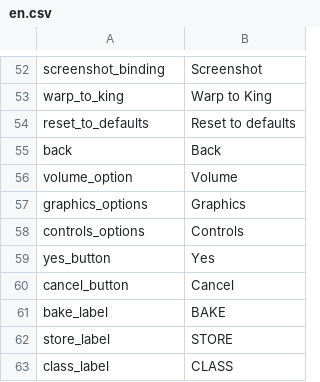
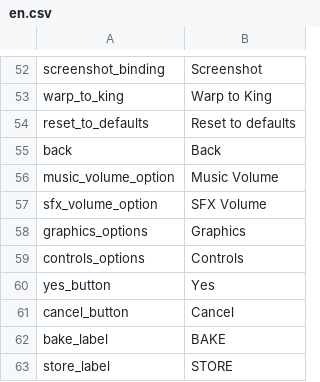
Before and after one commit to radnyx-games/lilguys-mods, a CSV file: base/locales/en.csv, drawn as a sheet; only a part is shown, gaps mark what is left out; the shorter side is filled out with more unchanged rows; removed rows and columns are numbered as before the commit, all else as after; the diff names each change by its address in the sheet, - before the commit and + after, or states it on an @@ line.

```diff
--- a/base/locales/en.csv
+++ b/base/locales/en.csv
-row 56: volume_option | Volume
+row 56: music_volume_option | Music Volume
+row 57: sfx_volume_option | SFX Volume
```
